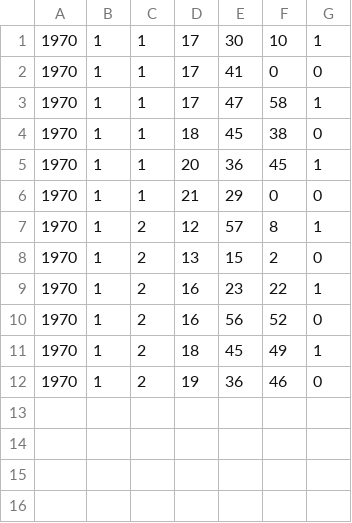
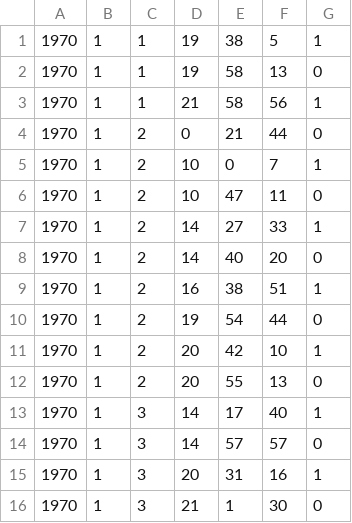
Before and after one commit to RileyBGrant/Network_Controller, a CSV file: logs/CSVs/64646464641c.csv, drawn as a sheet.

```diff
--- a/logs/CSVs/64646464641c.csv
+++ b/logs/CSVs/64646464641c.csv
@@ -1,12 +1,16 @@
-1970,1,1,17,30,10,1
-1970,1,1,17,41,0,0
-1970,1,1,17,47,58,1
-1970,1,1,18,45,38,0
-1970,1,1,20,36,45,1
-1970,1,1,21,29,0,0
-1970,1,2,12,57,8,1
-1970,1,2,13,15,2,0
-1970,1,2,16,23,22,1
-1970,1,2,16,56,52,0
-1970,1,2,18,45,49,1
-1970,1,2,19,36,46,0
+1970,1,1,19,38,5,1
+1970,1,1,19,58,13,0
+1970,1,1,21,58,56,1
+1970,1,2,0,21,44,0
+1970,1,2,10,0,7,1
+1970,1,2,10,47,11,0
+1970,1,2,14,27,33,1
+1970,1,2,14,40,20,0
+1970,1,2,16,38,51,1
+1970,1,2,19,54,44,0
+1970,1,2,20,42,10,1
+1970,1,2,20,55,13,0
+1970,1,3,14,17,40,1
+1970,1,3,14,57,57,0
+1970,1,3,20,31,16,1
+1970,1,3,21,1,30,0
```
Also changed, not shown: logs/CSVs/64646464642f.csv, logs/CSVs/646464646430.csv, 36 other files.
